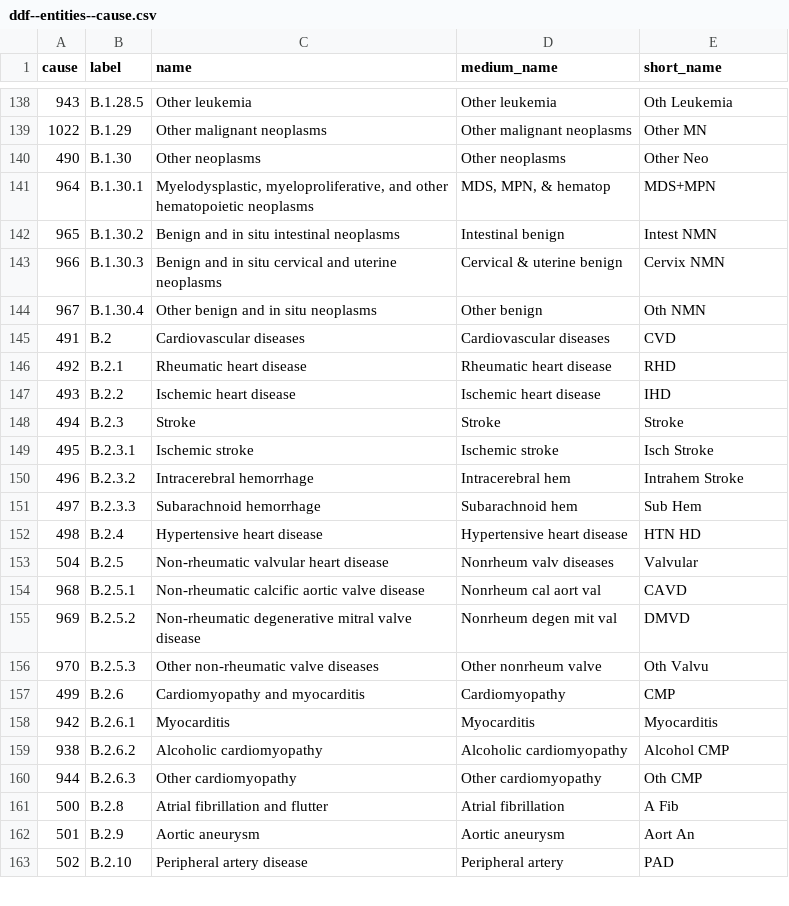
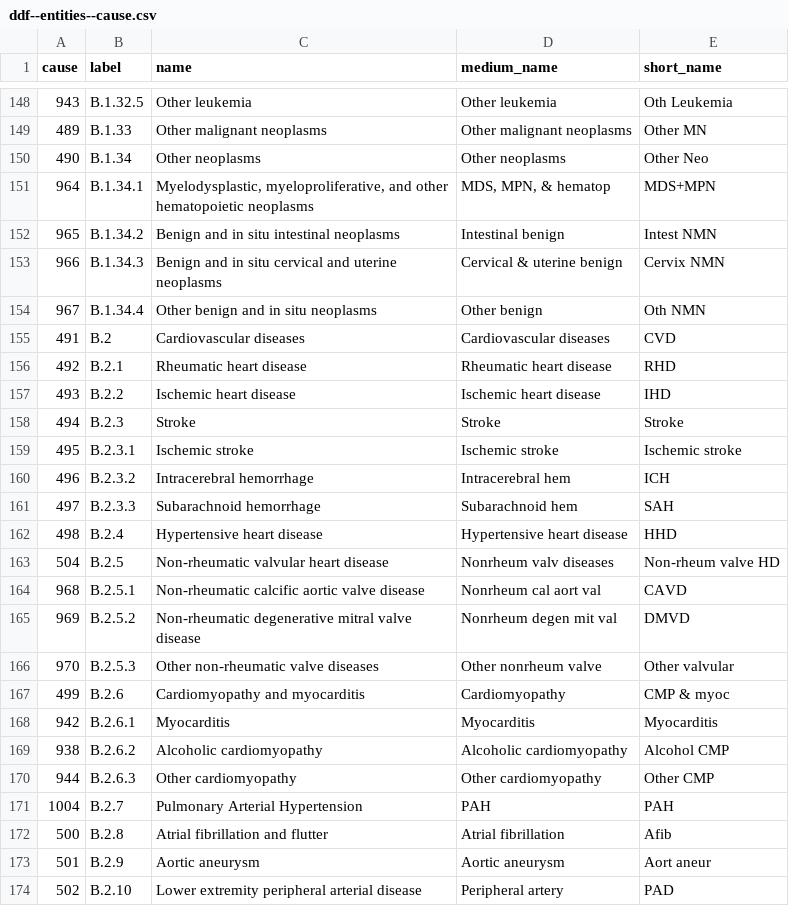
Before and after one commit to open-numbers/ddf--ihme--death_cause_compact, a CSV file: ddf--entities--cause.csv, drawn as a sheet; only a part is shown, gaps mark what is left out; the diff covers the shown part only.

```diff
--- a/ddf--entities--cause.csv
+++ b/ddf--entities--cause.csv
@@ -138,8 +148,8 @@ cause,label,name,medium_name,short_name
-943,B.1.28.5,Other leukemia,Other leukemia,Oth Leukemia
-1022,B.1.29,Other malignant neoplasms,Other malignant neoplasms,Other MN
-490,B.1.30,Other neoplasms,Other neoplasms,Other Neo
-964,B.1.30.1,"Myelodysplastic, myeloproliferative, and other hematopoietic neoplasms","MDS, MPN, & hematop",MDS+MPN
-965,B.1.30.2,Benign and in situ intestinal neoplasms,Intestinal benign,Intest NMN
-966,B.1.30.3,Benign and in situ cervical and uterine neoplasms,Cervical & uterine benign,Cervix NMN
-967,B.1.30.4,Other benign and in situ neoplasms,Other benign,Oth NMN
+943,B.1.32.5,Other leukemia,Other leukemia,Oth Leukemia
+489,B.1.33,Other malignant neoplasms,Other malignant neoplasms,Other MN
+490,B.1.34,Other neoplasms,Other neoplasms,Other Neo
+964,B.1.34.1,"Myelodysplastic, myeloproliferative, and other hematopoietic neoplasms","MDS, MPN, & hematop",MDS+MPN
+965,B.1.34.2,Benign and in situ intestinal neoplasms,Intestinal benign,Intest NMN
+966,B.1.34.3,Benign and in situ cervical and uterine neoplasms,Cervical & uterine benign,Cervix NMN
+967,B.1.34.4,Other benign and in situ neoplasms,Other benign,Oth NMN
 491,B.2,Cardiovascular diseases,Cardiovascular diseases,CVD
@@ -148,16 +158,17 @@ cause,label,name,medium_name,short_name
 494,B.2.3,Stroke,Stroke,Stroke
-495,B.2.3.1,Ischemic stroke,Ischemic stroke,Isch Stroke
-496,B.2.3.2,Intracerebral hemorrhage,Intracerebral hem,Intrahem Stroke
-497,B.2.3.3,Subarachnoid hemorrhage,Subarachnoid hem,Sub Hem
-498,B.2.4,Hypertensive heart disease,Hypertensive heart disease,HTN HD
-504,B.2.5,Non-rheumatic valvular heart disease,Nonrheum valv diseases,Valvular
+495,B.2.3.1,Ischemic stroke,Ischemic stroke,Ischemic stroke
+496,B.2.3.2,Intracerebral hemorrhage,Intracerebral hem,ICH
+497,B.2.3.3,Subarachnoid hemorrhage,Subarachnoid hem,SAH
+498,B.2.4,Hypertensive heart disease,Hypertensive heart disease,HHD
+504,B.2.5,Non-rheumatic valvular heart disease,Nonrheum valv diseases,Non-rheum valve HD
 968,B.2.5.1,Non-rheumatic calcific aortic valve disease,Nonrheum cal aort val,CAVD
 969,B.2.5.2,Non-rheumatic degenerative mitral valve disease,Nonrheum degen mit val,DMVD
-970,B.2.5.3,Other non-rheumatic valve diseases,Other nonrheum valve,Oth Valvu
-499,B.2.6,Cardiomyopathy and myocarditis,Cardiomyopathy,CMP
+970,B.2.5.3,Other non-rheumatic valve diseases,Other nonrheum valve,Other valvular
+499,B.2.6,Cardiomyopathy and myocarditis,Cardiomyopathy,CMP & myoc
 942,B.2.6.1,Myocarditis,Myocarditis,Myocarditis
 938,B.2.6.2,Alcoholic cardiomyopathy,Alcoholic cardiomyopathy,Alcohol CMP
-944,B.2.6.3,Other cardiomyopathy,Other cardiomyopathy,Oth CMP
-500,B.2.8,Atrial fibrillation and flutter,Atrial fibrillation,A Fib
-501,B.2.9,Aortic aneurysm,Aortic aneurysm,Aort An
-502,B.2.10,Peripheral artery disease,Peripheral artery,PAD
+944,B.2.6.3,Other cardiomyopathy,Other cardiomyopathy,Other CMP
+1004,B.2.7,Pulmonary Arterial Hypertension,PAH,PAH
+500,B.2.8,Atrial fibrillation and flutter,Atrial fibrillation,Afib
+501,B.2.9,Aortic aneurysm,Aortic aneurysm,Aort aneur
+502,B.2.10,Lower extremity peripheral arterial disease,Peripheral artery,PAD
```
Also changed, not shown: 12 added rows and 52 edited cells elsewhere in this file, ddf--entities--age.csv, ddf--entities--rei.csv, 11 other files.
